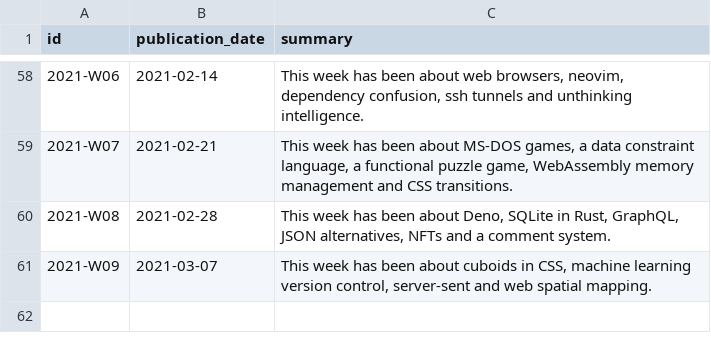
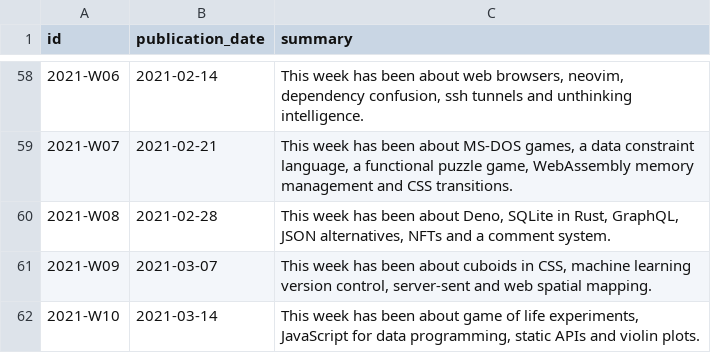
Before and after one commit to arnau/seachess, a CSV file: bulletins/issues.csv, drawn as a sheet; only a part is shown, gaps mark what is left out; the diff names each change by its address in the sheet, - before the commit and + after, or states it on an @@ line.

```diff
--- a/bulletins/issues.csv
+++ b/bulletins/issues.csv
+row 62: 2021-W10 | 2021-03-14 | This week has been about game of life experiments, JavaScript for data programming, static APIs and violin plots.
```
Also changed, not shown: bulletins/entries.csv, bulletins/mentions.csv.
